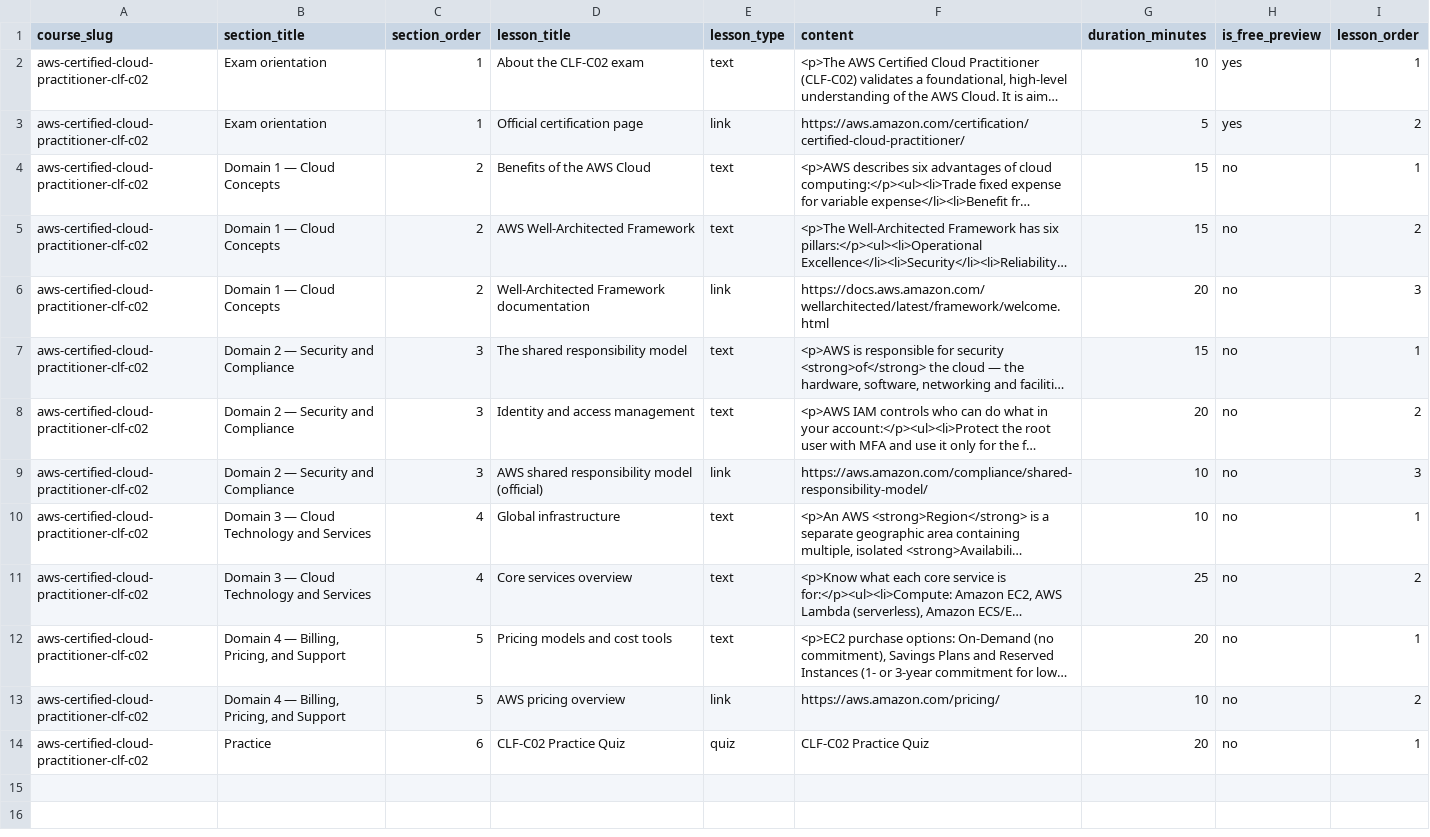
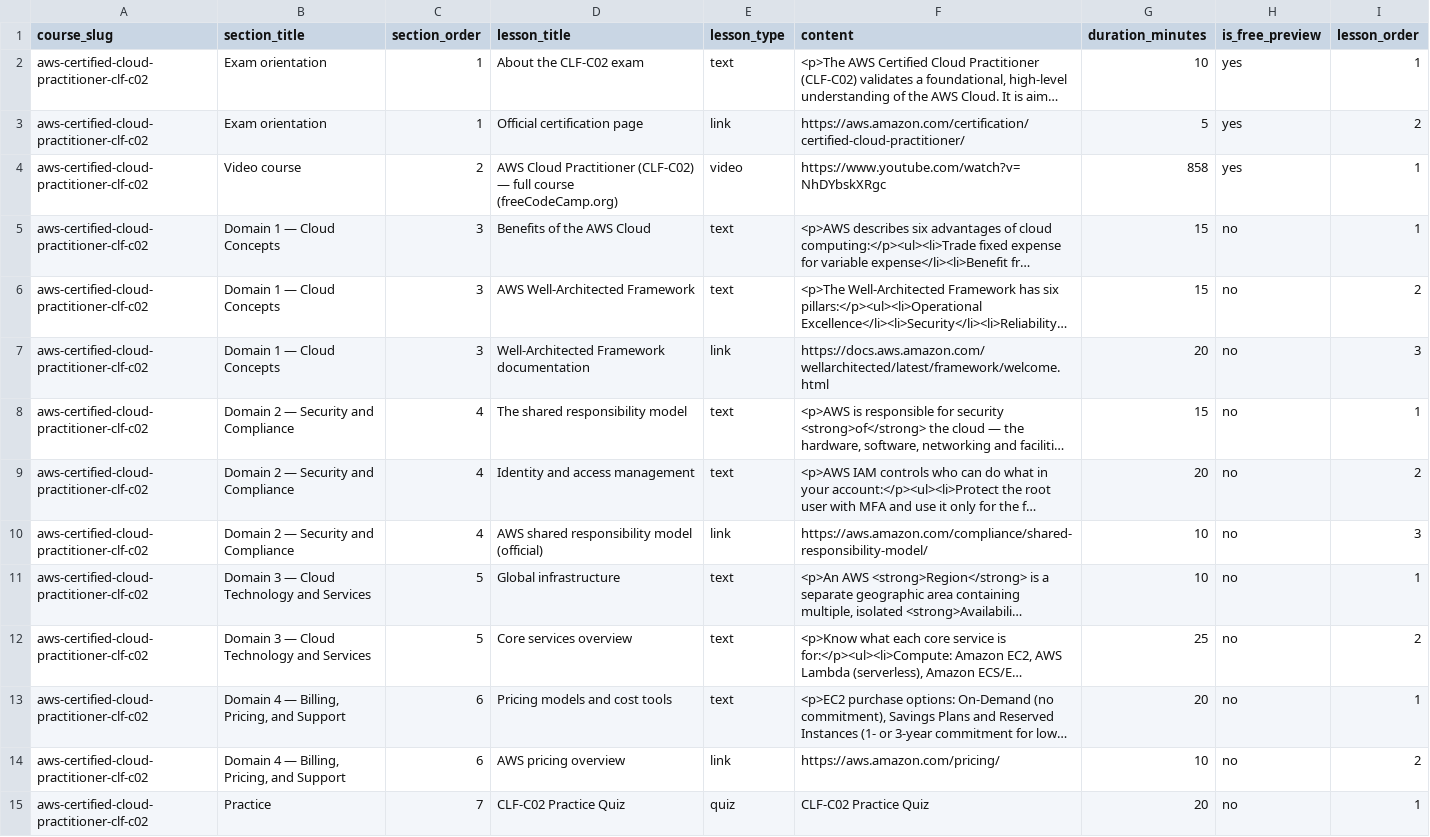
Before and after one commit to saketdix-app/certezy_backend, a CSV file: seeds/standard/aws-cloud-practitioner/curriculum.csv, drawn as a sheet; long unchanged cells end in …; addresses are those after the commit; the diff names each change by its address in the sheet, - before the commit and + after, or states it on an @@ line.

```diff
--- a/seeds/standard/aws-cloud-practitioner/curriculum.csv
+++ b/seeds/standard/aws-cloud-practitioner/curriculum.csv
+row 4: aws-certified-cloud-practitioner-clf-c02 | Video course | 2 | AWS Cloud Practitioner (CLF-C02) — full course (freeCodeCamp.org) | video | https://www.youtube.com/watch?v=NhDYbskXRgc | 858 | yes | 1
-C5:C7 (section_order): 2
+C5:C7 (section_order): 3
-C8:C10 (section_order): 3
+C8:C10 (section_order): 4
-C11:C12 (section_order): 4
+C11:C12 (section_order): 5
-C13:C14 (section_order): 5
+C13:C14 (section_order): 6
-C15 (section_order): 6
+C15 (section_order): 7
```
Also changed, not shown: seeds/standard/aws-solutions-architect-associate/curriculum.csv, seeds/standard/azure-administrator/courses.csv, 12 other files.
